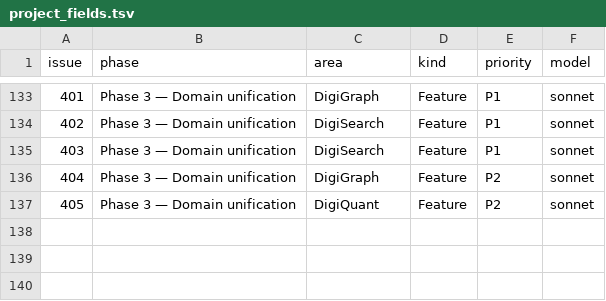
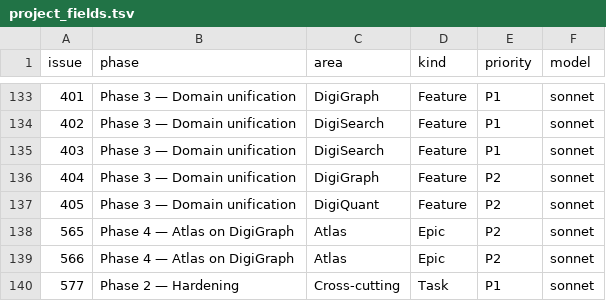
Before and after one commit to digithings-ai/digithings, a TSV file: scripts/project_fields.tsv, drawn as a sheet; only a part is shown, gaps mark what is left out.

```diff
--- a/scripts/project_fields.tsv
+++ b/scripts/project_fields.tsv
@@ -137 +137,4 @@ issue	phase	area	kind	priority	model
 405	Phase 3 — Domain unification	DigiQuant	Feature	P2	sonnet
+565	Phase 4 — Atlas on DigiGraph	Atlas	Epic	P2	sonnet
+566	Phase 4 — Atlas on DigiGraph	Atlas	Epic	P2	sonnet
+577	Phase 2 — Hardening	Cross-cutting	Task	P1	sonnet
```
Also changed, not shown: 7 other files.
